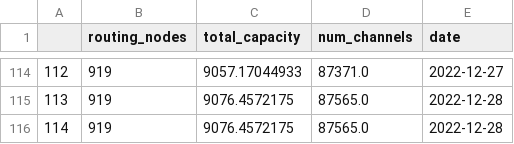
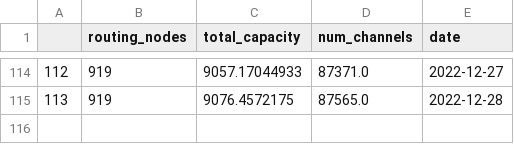
Before and after one commit to LeoCumpli21/LNC_reports, a CSV file: data/processed/basic_stats/routing_nodes_stats.csv, drawn as a sheet; only a part is shown, gaps mark what is left out.

```diff
--- a/data/processed/basic_stats/routing_nodes_stats.csv
+++ b/data/processed/basic_stats/routing_nodes_stats.csv
@@ -115,2 +115 @@
 113,919,9076.4572175,87565.0,2022-12-28
-114,919,9076.4572175,87565.0,2022-12-28
```
Also changed, not shown: data/processed/basic_stats/big_nodes_stats.csv, data/processed/basic_stats/network_basic_stats.csv.
